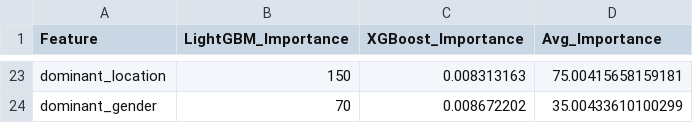
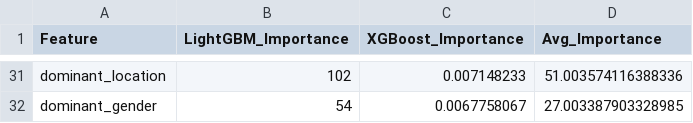
Before and after one commit to TranThiNgocVy/MOCK_PROJECT-NHOM2, a CSV file: models/feature_importance.csv, drawn as a sheet; only a part is shown, gaps mark what is left out; addresses are those after the commit; the diff covers the shown part only; the diff names each change by its address in the sheet, - before the commit and + after, or states it on an @@ line.

Commit message:
loai bo feature gay leakage data

```diff
--- a/models/feature_importance.csv
+++ b/models/feature_importance.csv
-B31 (LightGBM_Importance): 150
+B31 (LightGBM_Importance): 102
-C31 (XGBoost_Importance): 0.008313163
+C31 (XGBoost_Importance): 0.007148233
-D31 (Avg_Importance): 75.00415658159181
+D31 (Avg_Importance): 51.003574116388336
-B32 (LightGBM_Importance): 70
+B32 (LightGBM_Importance): 54
-C32 (XGBoost_Importance): 0.008672202
+C32 (XGBoost_Importance): 0.0067758067
-D32 (Avg_Importance): 35.00433610100299
+D32 (Avg_Importance): 27.003387903328985
```
Also changed, not shown: 17 added rows, 9 removed rows and 36 edited cells elsewhere in this file, 13 other files.
